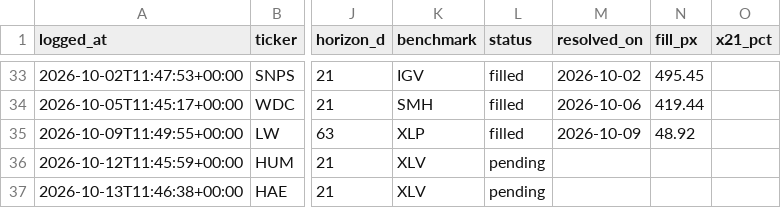
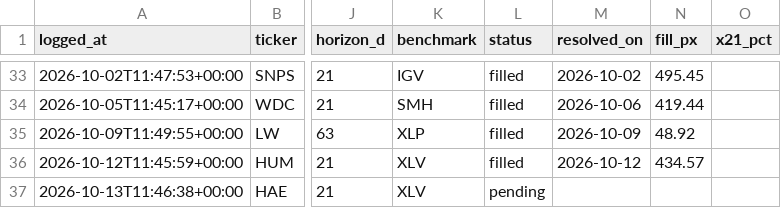
Before and after one commit to guillearria/swing-lab, a CSV file: research/orders.csv, drawn as a sheet; only a part is shown, gaps mark what is left out; the diff names each change by its address in the sheet, - before the commit and + after, or states it on an @@ line.

```diff
--- a/research/orders.csv
+++ b/research/orders.csv
-L36 (status): pending
+L36 (status): filled
-M36 (resolved_on): (empty)
+M36 (resolved_on): 2026-10-12
-N36 (fill_px): (empty)
+N36 (fill_px): 434.57
```
Also changed, not shown: research/data/push_log.csv, research/movers_ledger.csv, 1 other file.
